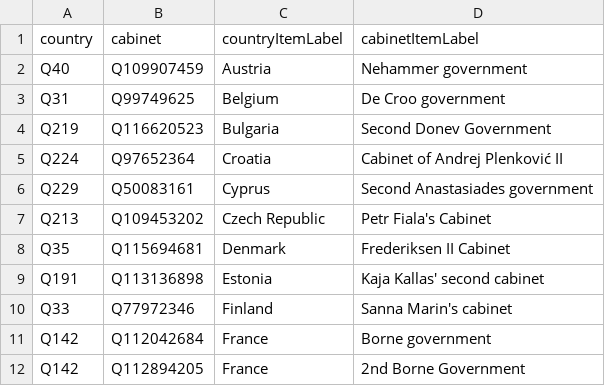
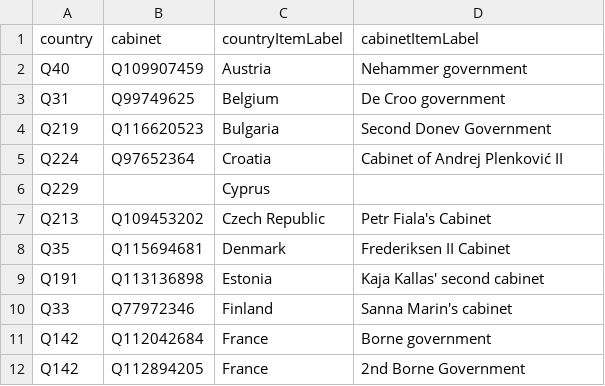
Before and after one commit to every-politician-scrapers/eu-cabinets, a CSV file: data/wikidata.csv, drawn as a sheet; only a part is shown.

```diff
--- a/data/wikidata.csv
+++ b/data/wikidata.csv
@@ -5,3 +5,3 @@ Q219,Q116620523,Bulgaria,Second Donev Government
 Q224,Q97652364,Croatia,Cabinet of Andrej Plenković II
-Q229,Q50083161,Cyprus,Second Anastasiades government
+Q229,,Cyprus,
 Q213,Q109453202,Czech Republic,Petr Fiala's Cabinet
```
Also changed, not shown: data/wikipedia.csv, 1 other file.
